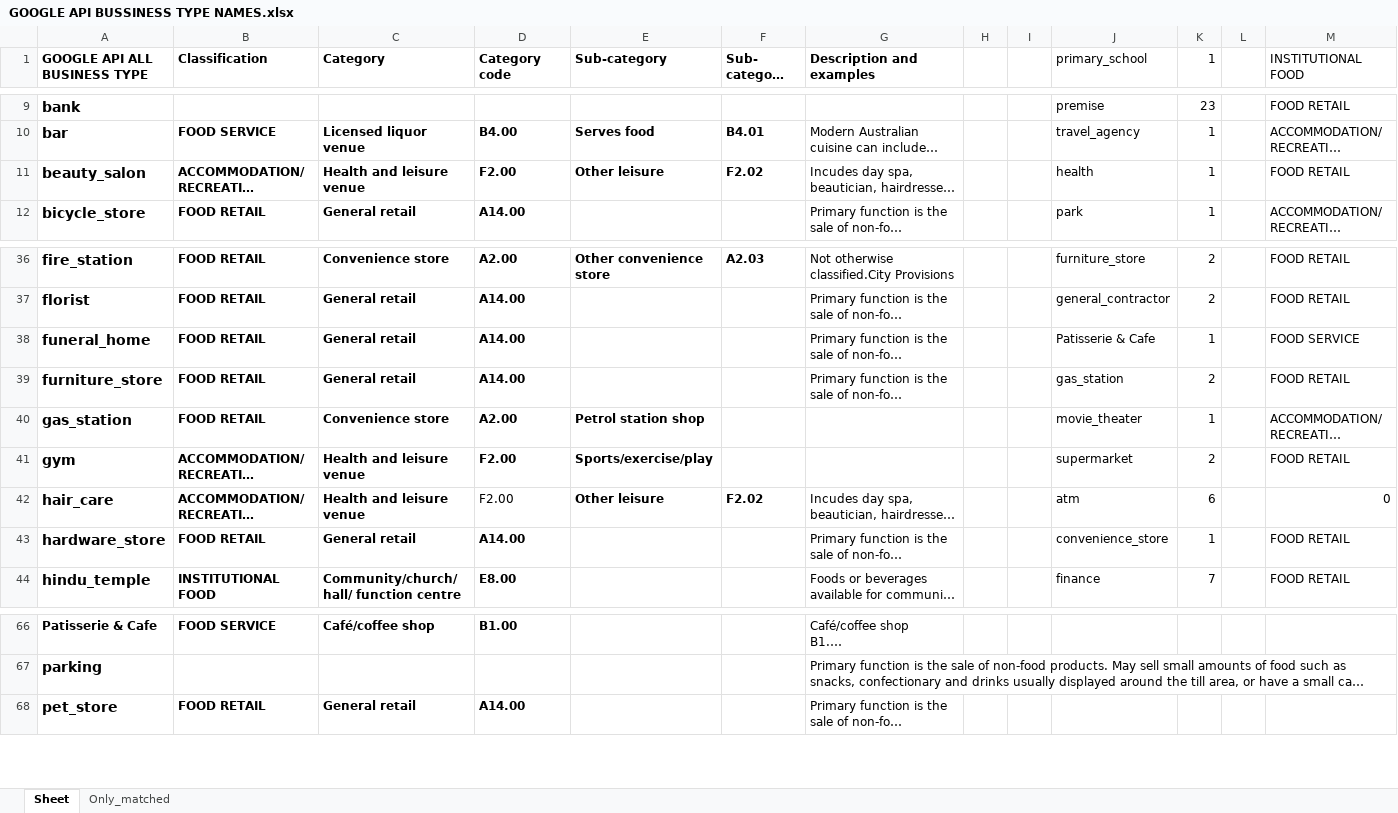
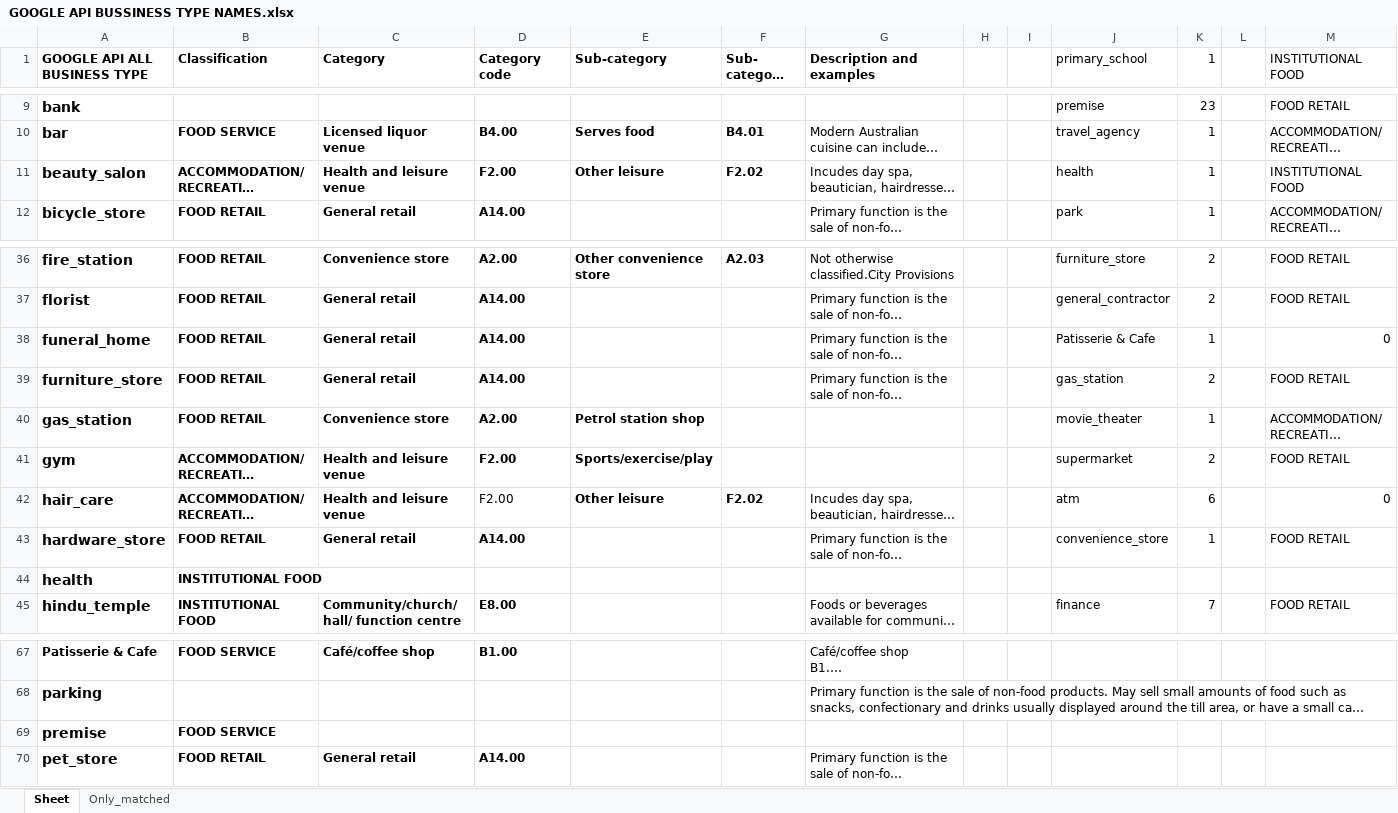
Before and after one commit to Burbukje/CITS3200, an Excel workbook: classification_matching/GOOGLE API BUSSINESS TYPE NAMES.xlsx, sheet Sheet, drawn as a sheet; only a part is shown, gaps mark what is left out; long unchanged cells end in …; values as stored, in another font and other column widths than the file's, no borders; the diff names each change by its address in the sheet, - before the commit and + after, or states it on an @@ line.

```diff
--- a/classification_matching/GOOGLE API BUSSINESS TYPE NAMES.xlsx (sheet Sheet)
+++ b/classification_matching/GOOGLE API BUSSINESS TYPE NAMES.xlsx (sheet Sheet)
-M11 (INSTITUTIONAL FOOD): FOOD RETAIL
+M11 (INSTITUTIONAL FOOD): INSTITUTIONAL FOOD
-M38 (INSTITUTIONAL FOOD): FOOD SERVICE
+M38 (INSTITUTIONAL FOOD): 0
+row 44: health | INSTITUTIONAL FOOD
+row 69: premise | FOOD SERVICE
```
Also changed, not shown: sheet Only_matched, formulas that keep their value, classification_matching/Matched_Armadale.xlsx, 1 other file.
